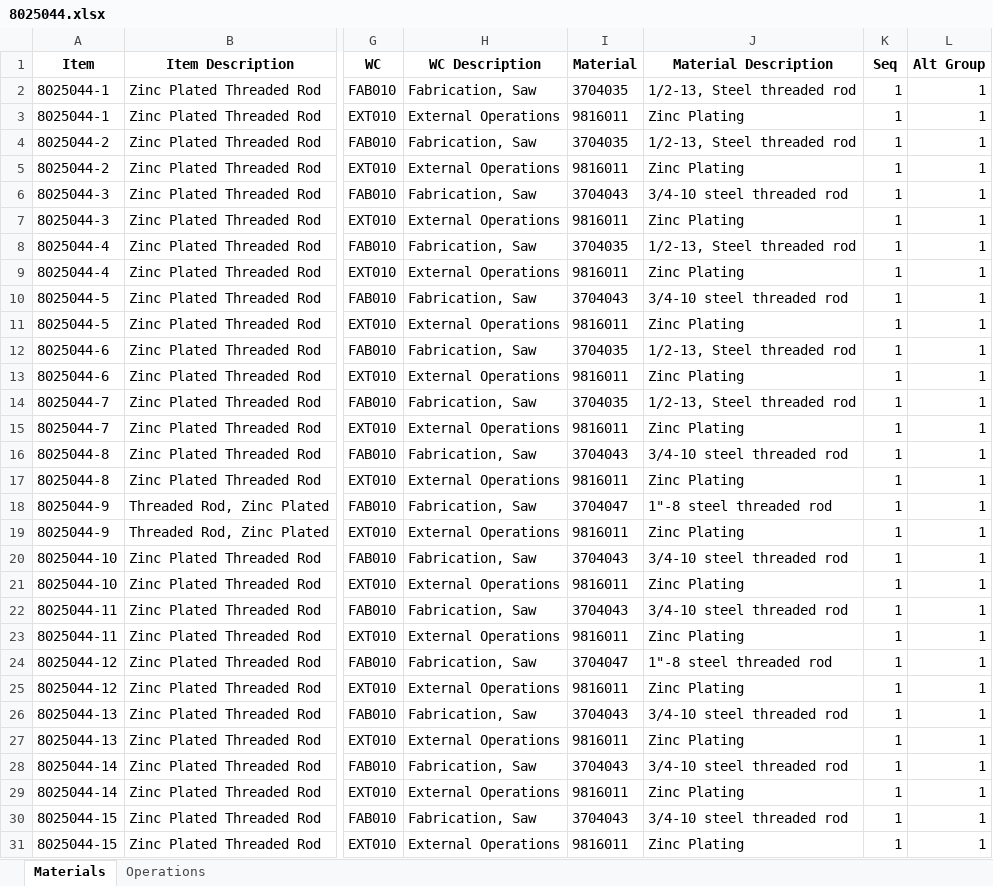
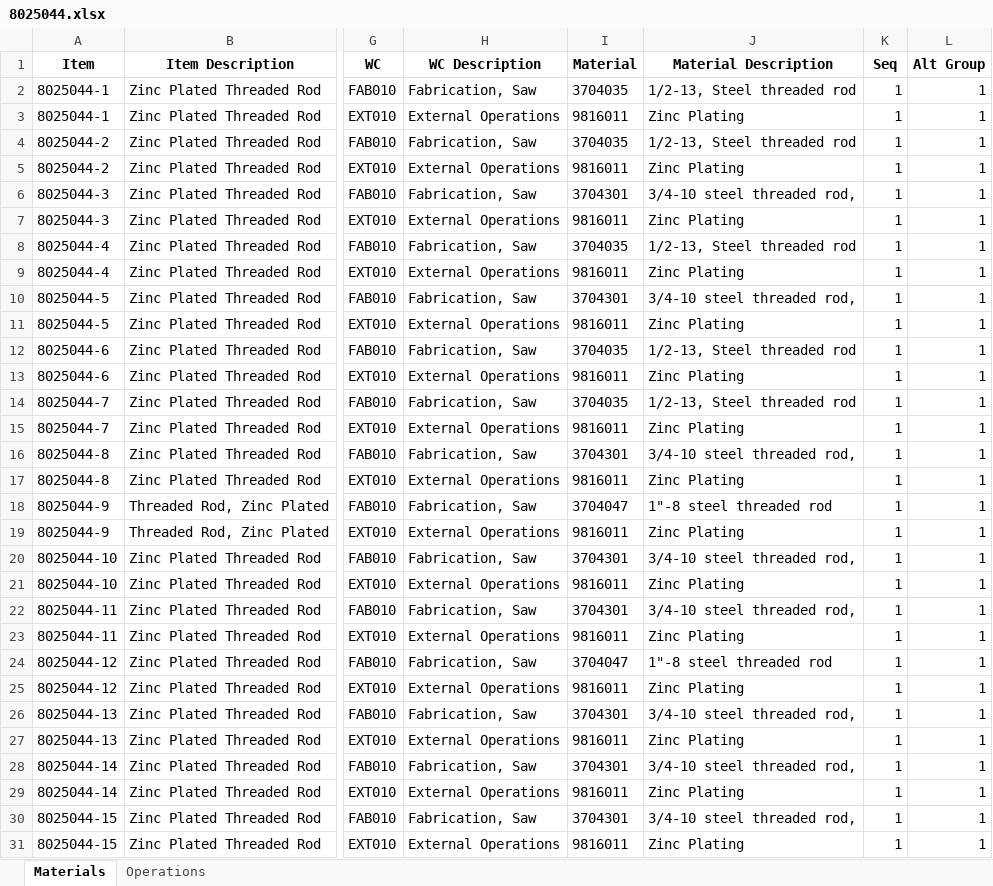
Before and after one commit to MilesStarr/TACTIC_ERP_Phase2BOM, an Excel workbook: OpsAndMats/8025044.xlsx, sheet Materials, drawn as a sheet; only a part is shown, gaps mark what is left out; values as stored, in another font and other column widths than the file's, no borders; the diff names each change by its address in the sheet, - before the commit and + after, or states it on an @@ line.

```diff
--- a/OpsAndMats/8025044.xlsx (sheet Materials)
+++ b/OpsAndMats/8025044.xlsx (sheet Materials)
-I6 (Material): 3704043
+I6 (Material): 3704301
-J6 (Material Description): 3/4-10 steel threaded rod
+J6 (Material Description): 3/4-10 steel threaded rod,
-I10 (Material): 3704043
+I10 (Material): 3704301
-J10 (Material Description): 3/4-10 steel threaded rod
+J10 (Material Description): 3/4-10 steel threaded rod,
-I16 (Material): 3704043
+I16 (Material): 3704301
-J16 (Material Description): 3/4-10 steel threaded rod
+J16 (Material Description): 3/4-10 steel threaded rod,
-I20 (Material): 3704043
+I20 (Material): 3704301
-J20 (Material Description): 3/4-10 steel threaded rod
+J20 (Material Description): 3/4-10 steel threaded rod,
-I22 (Material): 3704043
+I22 (Material): 3704301
-J22 (Material Description): 3/4-10 steel threaded rod
+J22 (Material Description): 3/4-10 steel threaded rod,
-I26 (Material): 3704043
+I26 (Material): 3704301
-J26 (Material Description): 3/4-10 steel threaded rod
+J26 (Material Description): 3/4-10 steel threaded rod,
-I28 (Material): 3704043
+I28 (Material): 3704301
-J28 (Material Description): 3/4-10 steel threaded rod
+J28 (Material Description): 3/4-10 steel threaded rod,
-I30 (Material): 3704043
+I30 (Material): 3704301
-J30 (Material Description): 3/4-10 steel threaded rod
+J30 (Material Description): 3/4-10 steel threaded rod,
```
Also changed, not shown: OpsAndMats/8034919.xlsx, OpsAndMats/M258A.xlsx, 4 other files.
